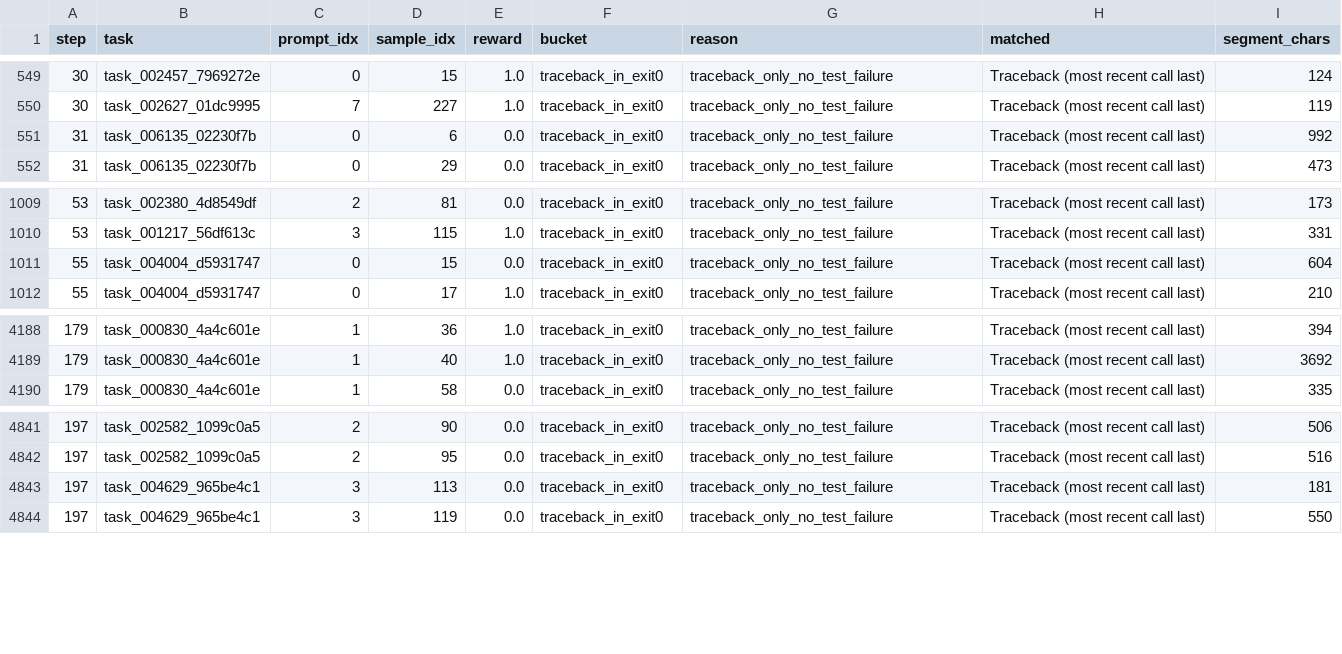
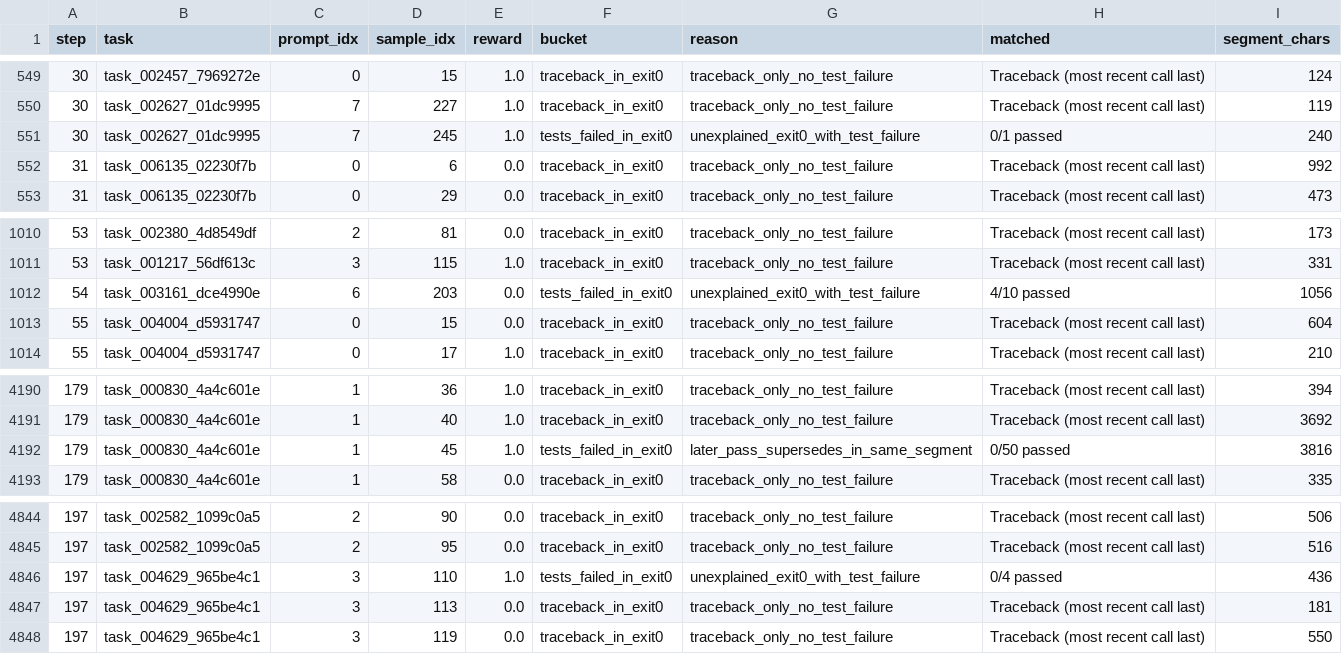
Before and after one commit to shatu/tmax, a CSV file: artifacts/sandfleet-acceptance/steps1-200/exit0-dppo-11149108.csv, drawn as a sheet; only a part is shown, gaps mark what is left out; the diff names each change by its address in the sheet, - before the commit and + after, or states it on an @@ line.

```diff
--- a/artifacts/sandfleet-acceptance/steps1-200/exit0-dppo-11149108.csv
+++ b/artifacts/sandfleet-acceptance/steps1-200/exit0-dppo-11149108.csv
+row 551: 30 | task_002627_01dc9995 | 7 | 245 | 1.0 | tests_failed_in_exit0 | unexplained_exit0_with_test_failure | 0/1 passed | 240
+row 1012: 54 | task_003161_dce4990e | 6 | 203 | 0.0 | tests_failed_in_exit0 | unexplained_exit0_with_test_failure | 4/10 passed | 1056
+row 4192: 179 | task_000830_4a4c601e | 1 | 45 | 1.0 | tests_failed_in_exit0 | later_pass_supersedes_in_same_segment | 0/50 passed | 3816
+row 4846: 197 | task_004629_965be4c1 | 3 | 110 | 1.0 | tests_failed_in_exit0 | unexplained_exit0_with_test_failure | 0/4 passed | 436
```
Also changed, not shown: artifacts/sandfleet-acceptance/steps1-200/exit0-sgd-11151208.csv, 12 other files.
